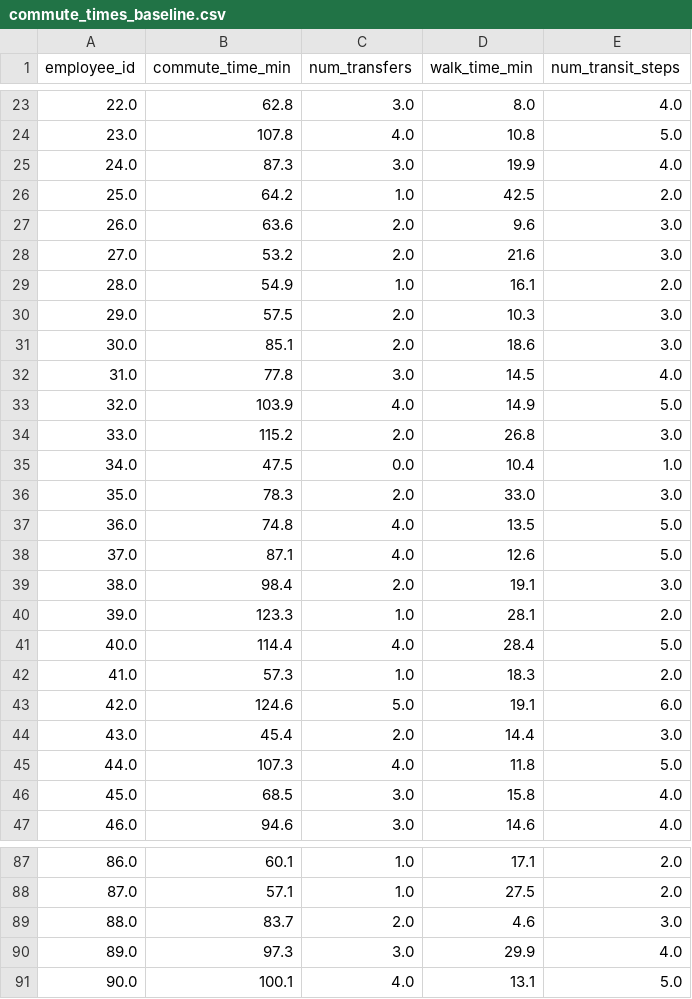
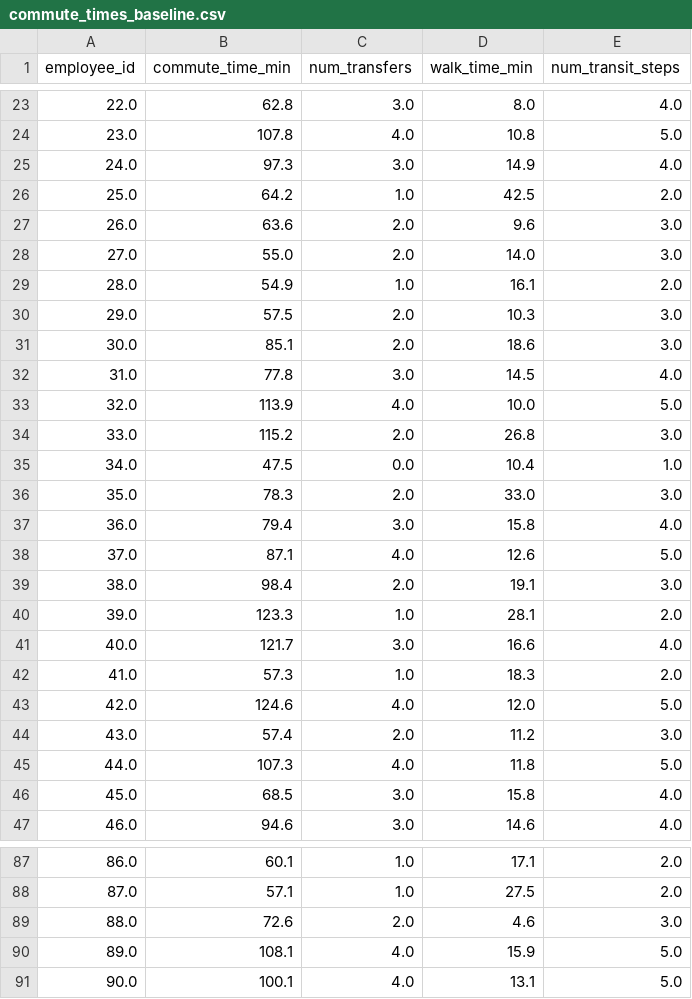
Before and after one commit to fkhan9/deutschlandticket-commute-analysis, a CSV file: data/commute_times_baseline.csv, drawn as a sheet; only a part is shown, gaps mark what is left out; the diff covers the shown part only.

```diff
--- a/data/commute_times_baseline.csv
+++ b/data/commute_times_baseline.csv
@@ -24,6 +24,6 @@ employee_id,commute_time_min,num_transfers,walk_time_min,num_transit_steps
 23.0,107.8,4.0,10.8,5.0
-24.0,87.3,3.0,19.9,4.0
+24.0,97.3,3.0,14.9,4.0
 25.0,64.2,1.0,42.5,2.0
 26.0,63.6,2.0,9.6,3.0
-27.0,53.2,2.0,21.6,3.0
+27.0,55.0,2.0,14.0,3.0
 28.0,54.9,1.0,16.1,2.0
@@ -32,3 +32,3 @@ employee_id,commute_time_min,num_transfers,walk_time_min,num_transit_steps
 31.0,77.8,3.0,14.5,4.0
-32.0,103.9,4.0,14.9,5.0
+32.0,113.9,4.0,10.0,5.0
 33.0,115.2,2.0,26.8,3.0
@@ -36,3 +36,3 @@ employee_id,commute_time_min,num_transfers,walk_time_min,num_transit_steps
 35.0,78.3,2.0,33.0,3.0
-36.0,74.8,4.0,13.5,5.0
+36.0,79.4,3.0,15.8,4.0
 37.0,87.1,4.0,12.6,5.0
@@ -40,6 +40,6 @@ employee_id,commute_time_min,num_transfers,walk_time_min,num_transit_steps
 39.0,123.3,1.0,28.1,2.0
-40.0,114.4,4.0,28.4,5.0
+40.0,121.7,3.0,16.6,4.0
 41.0,57.3,1.0,18.3,2.0
-42.0,124.6,5.0,19.1,6.0
-43.0,45.4,2.0,14.4,3.0
+42.0,124.6,4.0,12.0,5.0
+43.0,57.4,2.0,11.2,3.0
 44.0,107.3,4.0,11.8,5.0
@@ -88,4 +88,4 @@ employee_id,commute_time_min,num_transfers,walk_time_min,num_transit_steps
 87.0,57.1,1.0,27.5,2.0
-88.0,83.7,2.0,4.6,3.0
-89.0,97.3,3.0,29.9,4.0
+88.0,72.6,2.0,4.6,3.0
+89.0,108.1,4.0,15.9,5.0
 90.0,100.1,4.0,13.1,5.0
```
Also changed, not shown: 121 edited cells elsewhere in this file, data/commute_times_weighted.csv, 12 other files.
